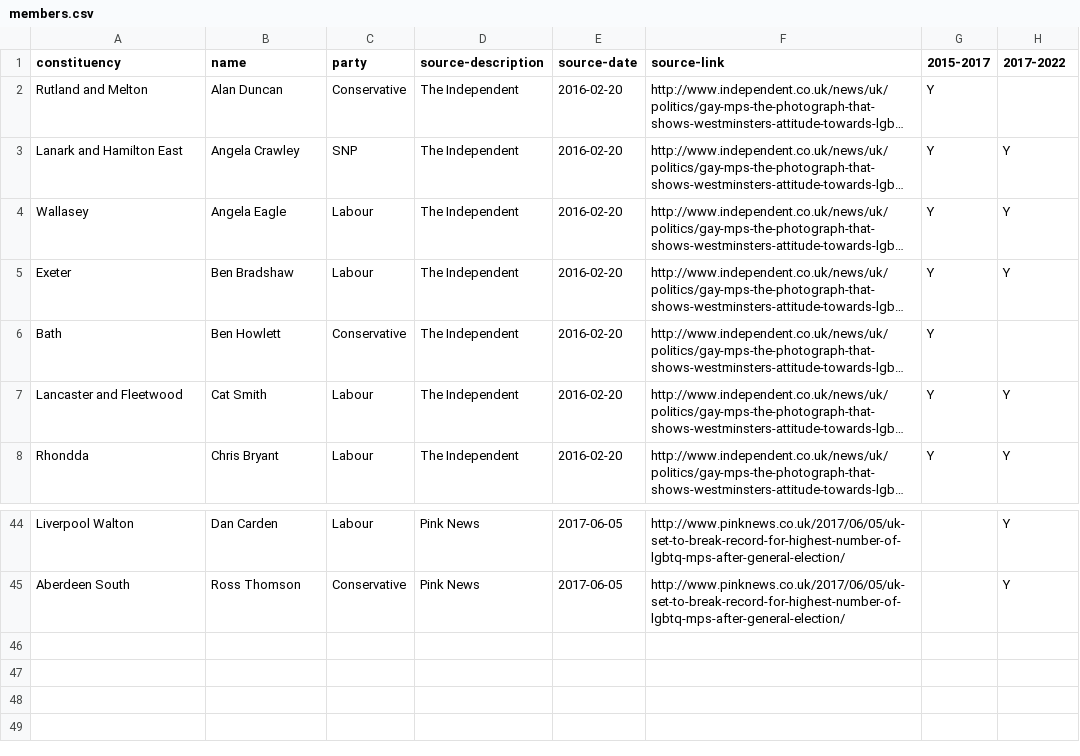
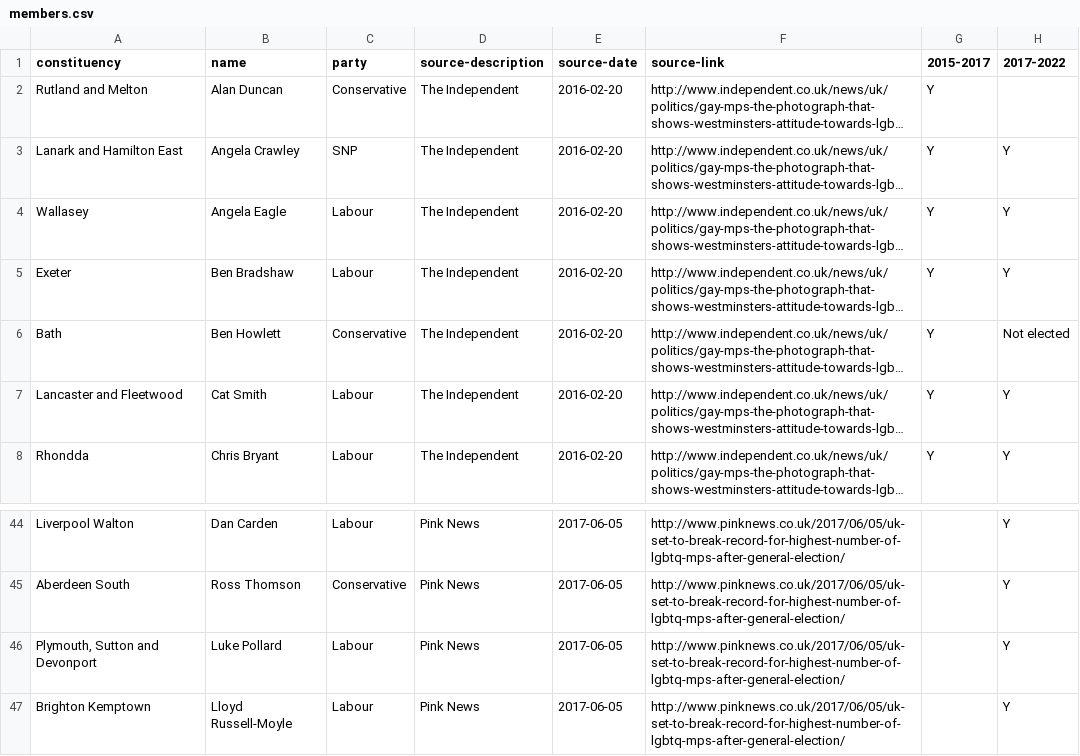
Before and after one commit to johnpeart/lgbt-mp, a CSV file: _data/members.csv, drawn as a sheet; only a part is shown, gaps mark what is left out; long unchanged cells end in …; the diff covers the shown part only; the diff names each change by its address in the sheet, - before the commit and + after, or states it on an @@ line.

Commit message:
GE2017 updates

```diff
--- a/_data/members.csv
+++ b/_data/members.csv
-H6 (2017-2022): (empty)
+H6 (2017-2022): Not elected
+row 46: Plymouth, Sutton and Devonport | Luke Pollard | Labour | Pink News | 2017-06-05 | http://www.pinknews.co.uk/2017/06/05/uk-set-to-break-record-for-highest-number-of-lgbtq-mps-after-general-election/ |  | Y
+row 47: Brighton Kemptown | Lloyd Russell-Moyle | Labour | Pink News | 2017-06-05 | http://www.pinknews.co.uk/2017/06/05/uk-set-to-break-record-for-highest-number-of-lgbtq-mps-after-general-election/ |  | Y
```
Also changed, not shown: 11 edited cells elsewhere in this file.
